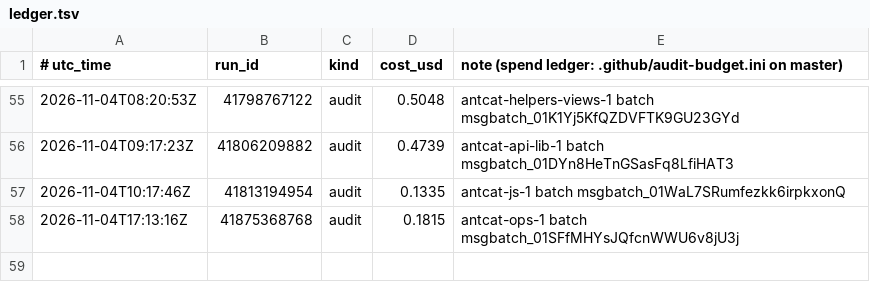
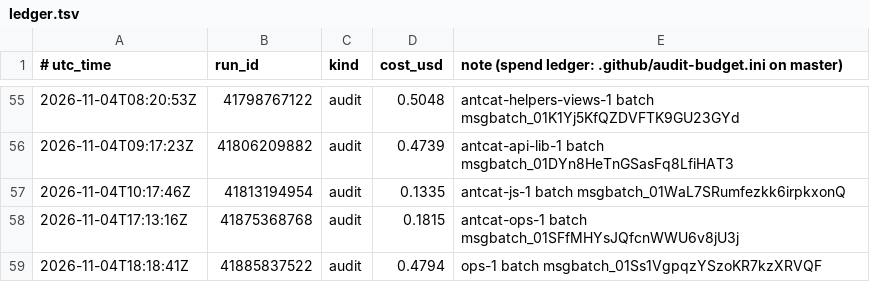
Before and after one commit to calacademy-research/antweb, a TSV file: ledger.tsv, drawn as a sheet; only a part is shown, gaps mark what is left out; the diff names each change by its address in the sheet, - before the commit and + after, or states it on an @@ line.

```diff
--- a/ledger.tsv
+++ b/ledger.tsv
+row 59: 2026-11-04T18:18:41Z | 41885837522 | audit | 0.4794 | ops-1 batch msgbatch_01Ss1VgpqzYSzoKR7kzXRVQF
```
Also changed, not shown: 1 other file.
